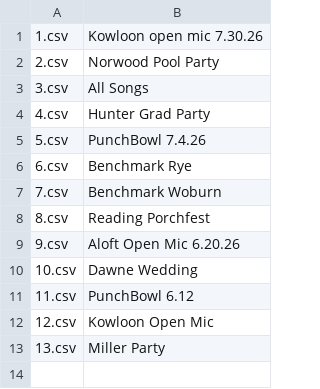
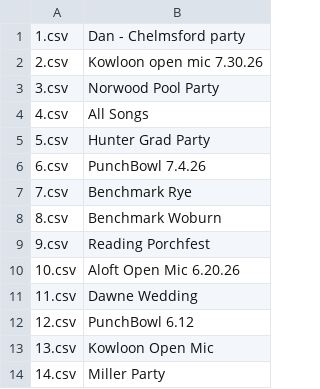
Before and after one commit to emallove/BeatBuddyCard2, a CSV file: PLAYLISTS/config.csv, drawn as a sheet.

```diff
--- a/PLAYLISTS/config.csv
+++ b/PLAYLISTS/config.csv
@@ -1,13 +1,14 @@
-1.csv,Kowloon open mic 7.30.26
-2.csv,Norwood Pool Party
-3.csv,All Songs
-4.csv,Hunter Grad Party
-5.csv,PunchBowl 7.4.26
-6.csv,Benchmark Rye
-7.csv,Benchmark Woburn
-8.csv,Reading Porchfest
-9.csv,Aloft Open Mic 6.20.26
-10.csv,Dawne Wedding
-11.csv,PunchBowl 6.12
-12.csv,Kowloon Open Mic
-13.csv,Miller Party
+1.csv,Dan - Chelmsford party
+2.csv,Kowloon open mic 7.30.26
+3.csv,Norwood Pool Party
+4.csv,All Songs
+5.csv,Hunter Grad Party
+6.csv,PunchBowl 7.4.26
+7.csv,Benchmark Rye
+8.csv,Benchmark Woburn
+9.csv,Reading Porchfest
+10.csv,Aloft Open Mic 6.20.26
+11.csv,Dawne Wedding
+12.csv,PunchBowl 6.12
+13.csv,Kowloon Open Mic
+14.csv,Miller Party
```
Also changed, not shown: PLAYLISTS/3.csv, PLAYLISTS/4.csv, 12 other files.
